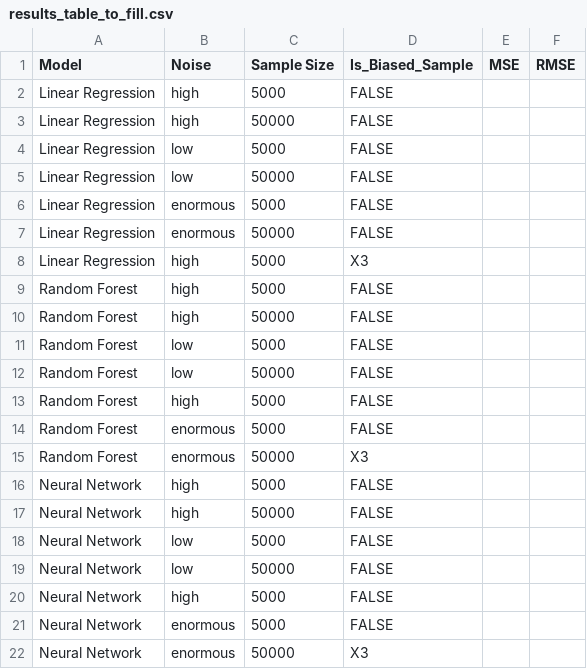
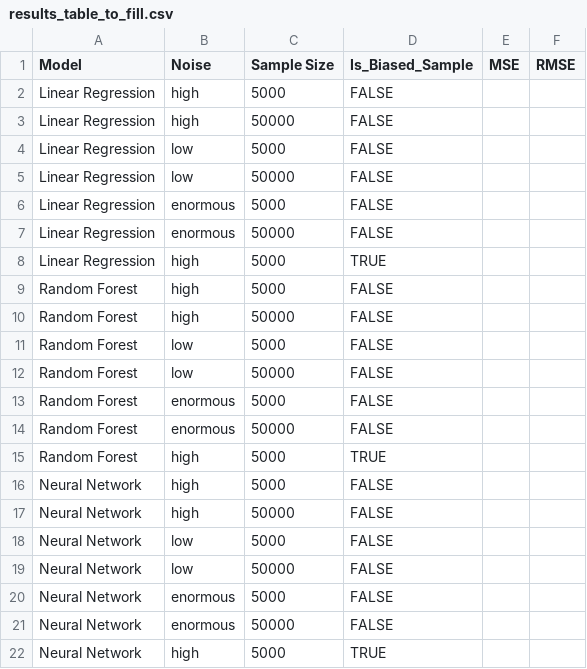
Before and after one commit to burakakal/regression, a CSV file: results_table_to_fill.csv, drawn as a sheet.

Commit message:
Update results_table_to_fill.csv

```diff
--- a/results_table_to_fill.csv
+++ b/results_table_to_fill.csv
@@ -7,3 +7,3 @@ Linear Regression,enormous,5000,FALSE,,
 Linear Regression,enormous,50000,FALSE,,
-Linear Regression,high,5000,X3,,
+Linear Regression,high,5000,TRUE,,
 Random Forest,high,5000,FALSE,,
@@ -12,5 +12,5 @@ Random Forest,low,5000,FALSE,,
 Random Forest,low,50000,FALSE,,
-Random Forest,high,5000,FALSE,,
 Random Forest,enormous,5000,FALSE,,
-Random Forest,enormous,50000,X3,,
+Random Forest,enormous,50000,FALSE,,
+Random Forest,high,5000,TRUE,,
 Neural Network,high,5000,FALSE,,
@@ -19,4 +19,4 @@ Neural Network,low,5000,FALSE,,
 Neural Network,low,50000,FALSE,,
-Neural Network,high,5000,FALSE,,
 Neural Network,enormous,5000,FALSE,,
-Neural Network,enormous,50000,X3,,
+Neural Network,enormous,50000,FALSE,,
+Neural Network,high,5000,TRUE,,
```
